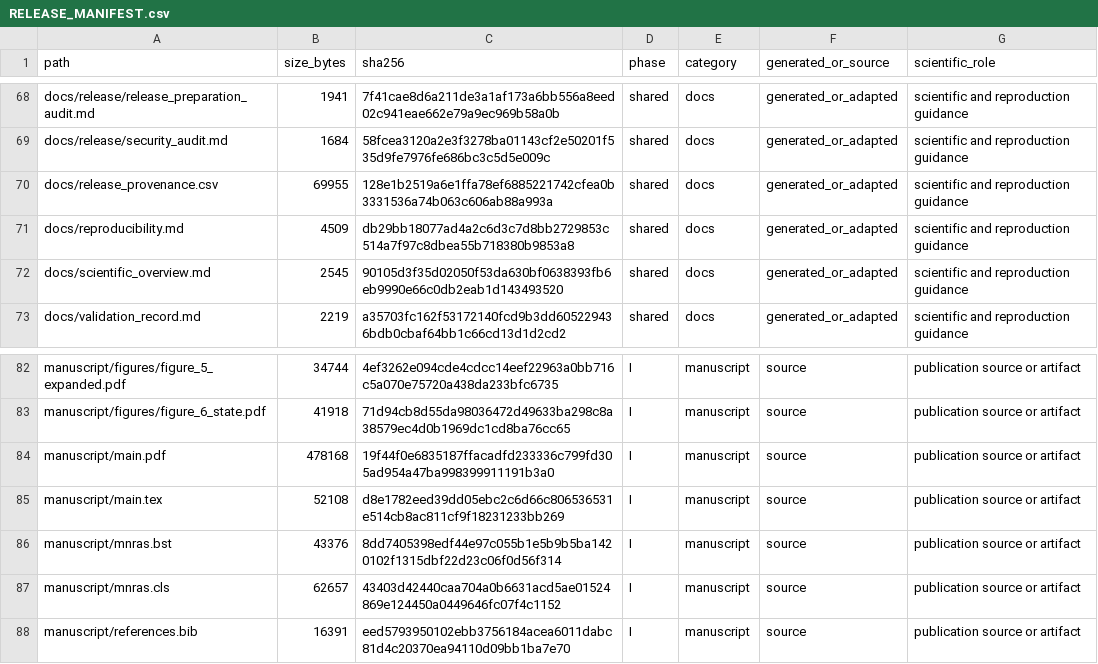
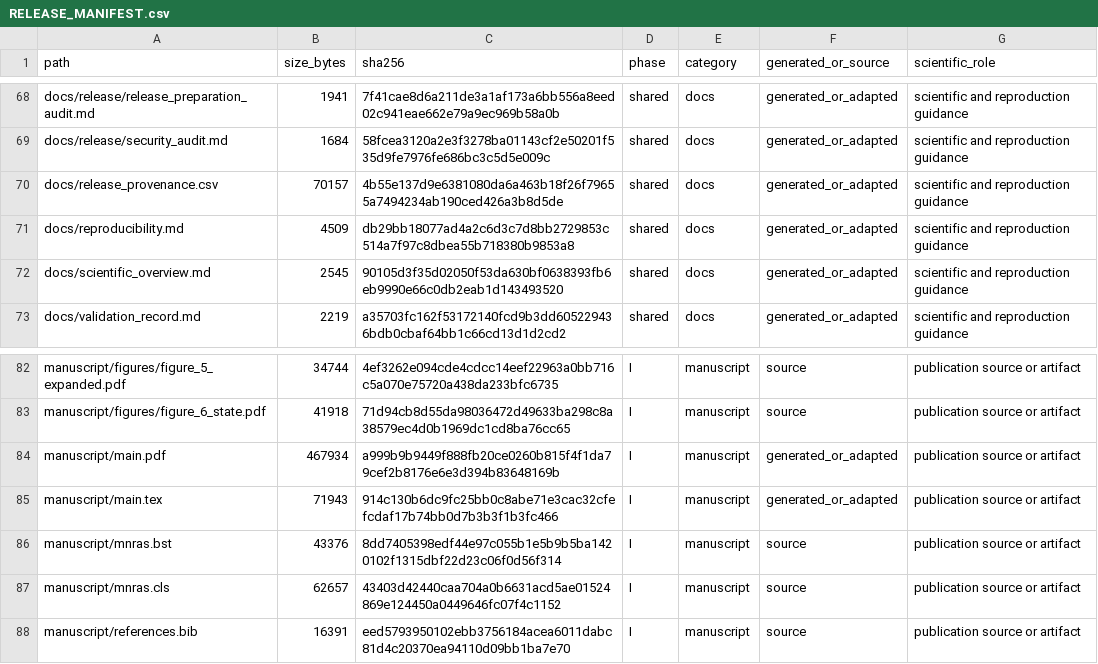
Before and after one commit to 03102000369/bhns-source-generalization, a CSV file: RELEASE_MANIFEST.csv, drawn as a sheet; only a part is shown, gaps mark what is left out.

```diff
--- a/RELEASE_MANIFEST.csv
+++ b/RELEASE_MANIFEST.csv
@@ -69,3 +69,3 @@ docs/release/release_preparation_audit.md,1941,7f41cae8d6a211de3a1af173a6bb556a8
 docs/release/security_audit.md,1684,58fcea3120a2e3f3278ba01143cf2e50201f535d9fe7976fe686bc3c5d5e009c,shared,docs,generated_or_adapted,scientific and reproduction guidance
-docs/release_provenance.csv,69955,128e1b2519a6e1ffa78ef6885221742cfea0b3331536a74b063c606ab88a993a,shared,docs,generated_or_adapted,scientific and reproduction guidance
+docs/release_provenance.csv,70157,4b55e137d9e6381080da6a463b18f26f79655a7494234ab190ced426a3b8d5de,shared,docs,generated_or_adapted,scientific and reproduction guidance
 docs/reproducibility.md,4509,db29bb18077ad4a2c6d3c7d8bb2729853c514a7f97c8dbea55b718380b9853a8,shared,docs,generated_or_adapted,scientific and reproduction guidance
@@ -83,4 +83,4 @@ manuscript/figures/figure_5_expanded.pdf,34744,4ef3262e094cde4cdcc14eef22963a0bb
 manuscript/figures/figure_6_state.pdf,41918,71d94cb8d55da98036472d49633ba298c8a38579ec4d0b1969dc1cd8ba76cc65,I,manuscript,source,publication source or artifact
-manuscript/main.pdf,478168,19f44f0e6835187ffacadfd233336c799fd305ad954a47ba998399911191b3a0,I,manuscript,source,publication source or artifact
-manuscript/main.tex,52108,d8e1782eed39dd05ebc2c6d66c806536531e514cb8ac811cf9f18231233bb269,I,manuscript,source,publication source or artifact
+manuscript/main.pdf,467934,a999b9b9449f888fb20ce0260b815f4f1da79cef2b8176e6e3d394b83648169b,I,manuscript,generated_or_adapted,publication source or artifact
+manuscript/main.tex,71943,914c130b6dc9fc25bb0c8abe71e3cac32cfefcdaf17b74bb0d7b3b3f1b3fc466,I,manuscript,generated_or_adapted,publication source or artifact
 manuscript/mnras.bst,43376,8dd7405398edf44e97c055b1e5b9b5ba1420102f1315dbf22d23c06f0d56f314,I,manuscript,source,publication source or artifact
```
Also changed, not shown: docs/release_provenance.csv, 1 other file.
